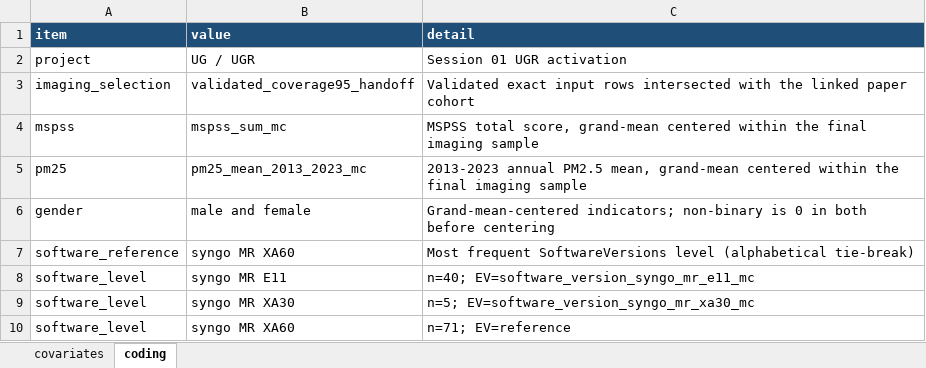
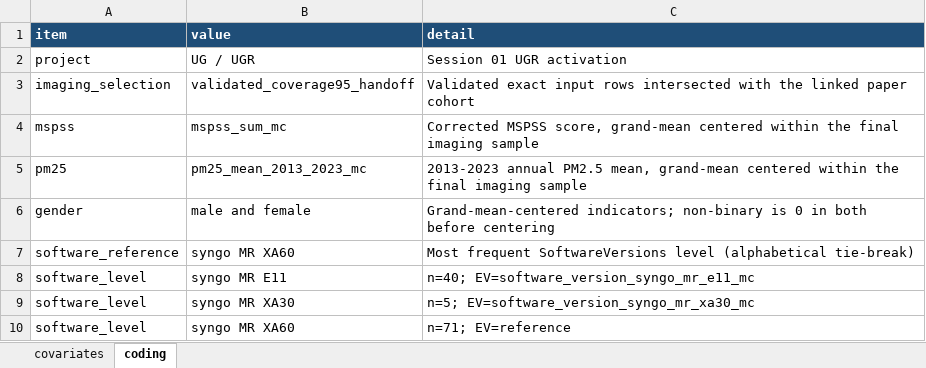
Before and after one commit to DVS-Lab/rf1-sra-environment-UG, an Excel workbook: code/L3-act-covariates.xlsx, sheet coding, drawn as a sheet; values as stored, in another font and other column widths than the file's, no borders; the diff names each change by its address in the sheet, - before the commit and + after, or states it on an @@ line.

```diff
--- a/code/L3-act-covariates.xlsx (sheet coding)
+++ b/code/L3-act-covariates.xlsx (sheet coding)
-C4 (detail): MSPSS total score, grand-mean…
+C4 (detail): Corrected MSPSS score, grand-mean…
```
Also changed, not shown: sheet covariates, 5 other files.
